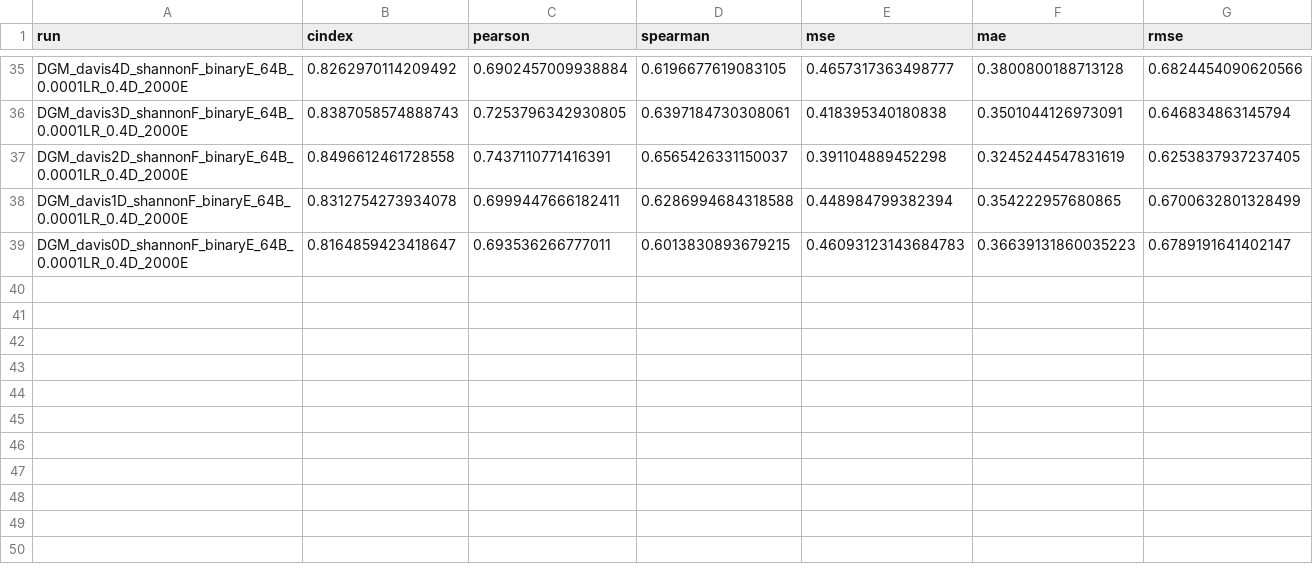
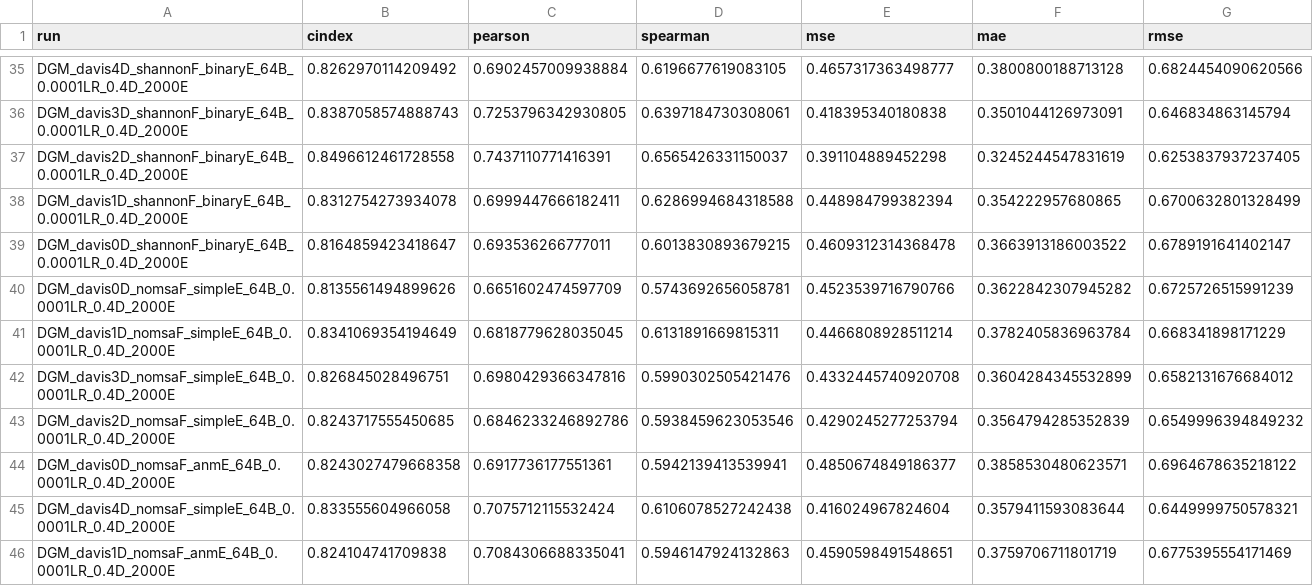
Before and after one commit to jyaacoub/MutDTA, a CSV file: results/model_media/model_stats.csv, drawn as a sheet; only a part is shown, gaps mark what is left out; the diff covers the shown part only.

```diff
--- a/results/model_media/model_stats.csv
+++ b/results/model_media/model_stats.csv
@@ -38,2 +38,9 @@ DGM_davis2D_shannonF_binaryE_64B_0.0001LR_0.4D_2000E,0.8496612461728558,0.743711
 DGM_davis1D_shannonF_binaryE_64B_0.0001LR_0.4D_2000E,0.8312754273934078,0.6999447666182411,0.6286994684318588,0.448984799382394,0.354222957680865,0.6700632801328499
-DGM_davis0D_shannonF_binaryE_64B_0.0001LR_0.4D_2000E,0.8164859423418647,0.693536266777011,0.6013830893679215,0.46093123143684783,0.36639131860035223,0.6789191641402147
+DGM_davis0D_shannonF_binaryE_64B_0.0001LR_0.4D_2000E,0.8164859423418647,0.693536266777011,0.6013830893679215,0.4609312314368478,0.3663913186003522,0.6789191641402147
+DGM_davis0D_nomsaF_simpleE_64B_0.0001LR_0.4D_2000E,0.8135561494899626,0.6651602474597709,0.5743692656058781,0.4523539716790766,0.3622842307945282,0.6725726515991239
+DGM_davis1D_nomsaF_simpleE_64B_0.0001LR_0.4D_2000E,0.8341069354194649,0.6818779628035045,0.6131891669815311,0.4466808928511214,0.3782405836963784,0.668341898171229
+DGM_davis3D_nomsaF_simpleE_64B_0.0001LR_0.4D_2000E,0.826845028496751,0.6980429366347816,0.5990302505421476,0.4332445740920708,0.3604284345532899,0.6582131676684012
+DGM_davis2D_nomsaF_simpleE_64B_0.0001LR_0.4D_2000E,0.8243717555450685,0.6846233246892786,0.5938459623053546,0.4290245277253794,0.3564794285352839,0.6549996394849232
+DGM_davis0D_nomsaF_anmE_64B_0.0001LR_0.4D_2000E,0.8243027479668358,0.6917736177551361,0.5942139413539941,0.4850674849186377,0.3858530480623571,0.6964678635218122
+DGM_davis4D_nomsaF_simpleE_64B_0.0001LR_0.4D_2000E,0.833555604966058,0.7075712115532424,0.6106078527242438,0.416024967824604,0.3579411593083644,0.6449999750578321
+DGM_davis1D_nomsaF_anmE_64B_0.0001LR_0.4D_2000E,0.824104741709838,0.7084306688335041,0.5946147924132863,0.4590598491548651,0.3759706711801719,0.6775395554171469
```
Also changed, not shown: 8 added rows and 2 edited cells elsewhere in this file, results/model_media/model_stats_val.csv, 16 other files.
